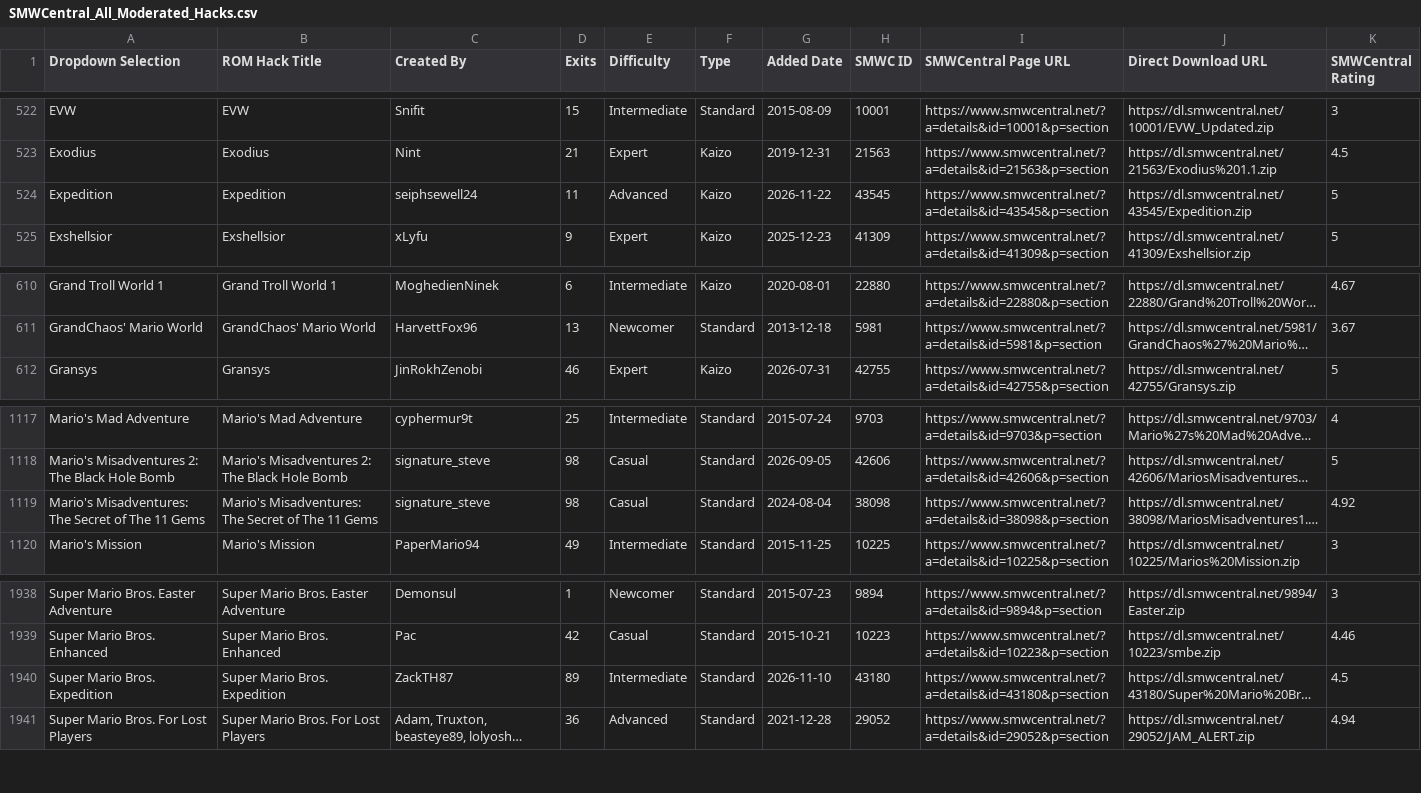
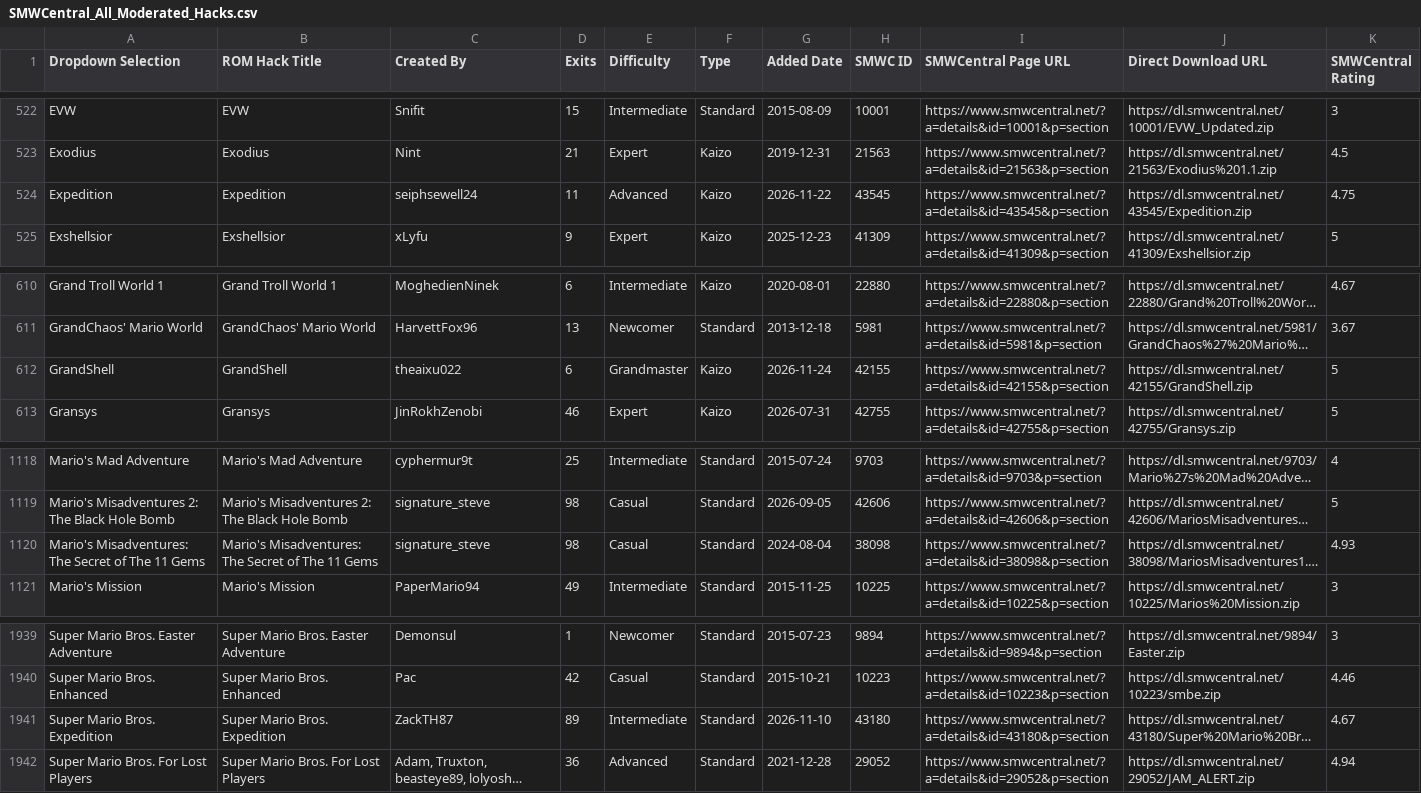
Before and after one commit to freddogg23/smwc_tracker, a CSV file: data/SMWCentral_All_Moderated_Hacks.csv, drawn as a sheet; only a part is shown, gaps mark what is left out; long unchanged cells end in …; addresses are those after the commit; the diff names each change by its address in the sheet, - before the commit and + after, or states it on an @@ line.

```diff
--- a/data/SMWCentral_All_Moderated_Hacks.csv
+++ b/data/SMWCentral_All_Moderated_Hacks.csv
-K524 (SMWCentral Rating): 5
+K524 (SMWCentral Rating): 4.75
+row 612: GrandShell | GrandShell | theaixu022 | 6 | Grandmaster | Kaizo | 2026-11-24 | 42155 | https://www.smwcentral.net/?a=details&id=42155&p=section | https://dl.smwcentral.net/42155/GrandShell.zip | 5
-K1120 (SMWCentral Rating): 4.92
+K1120 (SMWCentral Rating): 4.93
-K1941 (SMWCentral Rating): 4.5
+K1941 (SMWCentral Rating): 4.67
```
Also changed, not shown: 3 other files.
